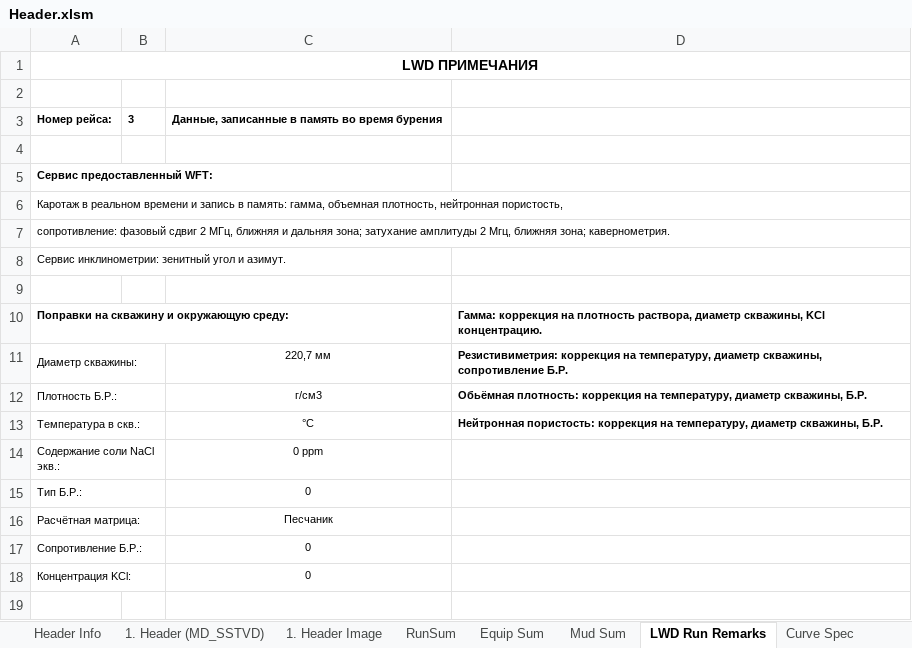
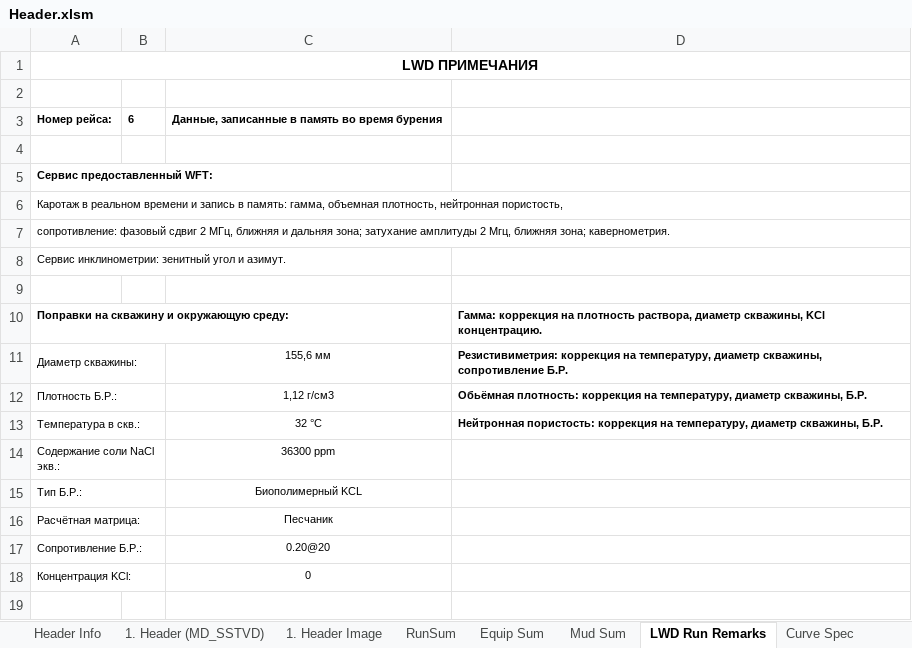
Before and after one commit to elllektron/FinalLog, an Excel workbook: FinalLog/Data/Header.xlsm, sheet LWD Run Remarks, drawn as a sheet; only a part is shown; values as stored, in another font and other column widths than the file's, no borders; the diff names each change by its address in the sheet, - before the commit and + after, or states it on an @@ line.

```diff
--- a/FinalLog/Data/Header.xlsm (sheet LWD Run Remarks)
+++ b/FinalLog/Data/Header.xlsm (sheet LWD Run Remarks)
-B3: 3
+B3: 6
-C11: 220,7 мм
+C11: 155,6 мм
-C12: г/см3
+C12: 1,12 г/см3
-C13: °C
+C13: 32 °C
-C14: 0 ppm
+C14: 36300 ppm
-C15: 0
+C15: Биополимерный KCL
-C17: 0
+C17: 0.20@20
```
Also changed, not shown: sheet 1. Header Image, sheet 1. Header (MD_SSTVD), sheet Header Info, sheet Mud Sum, sheet RunSum, sheet Equip Sum, 2 more sheets, 11 other files.
